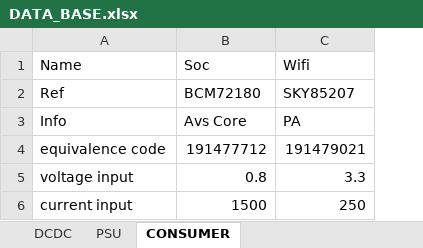
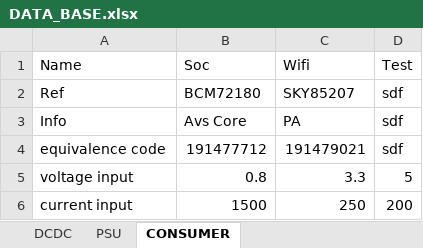
Before and after one commit to AlexToy/PowerPlanDesigner, an Excel workbook: DATA_BASE.xlsx, sheet CONSUMER, drawn as a sheet; values as stored, in another font and other column widths than the file's, no borders; the diff names each change by its address in the sheet, - before the commit and + after, or states it on an @@ line.

```diff
--- a/DATA_BASE.xlsx (sheet CONSUMER)
+++ b/DATA_BASE.xlsx (sheet CONSUMER)
+column D (Test), rows 2-6: sdf | sdf | sdf | 5 | 200
```
Also changed, not shown: sheet DCDC, 3 other files.
